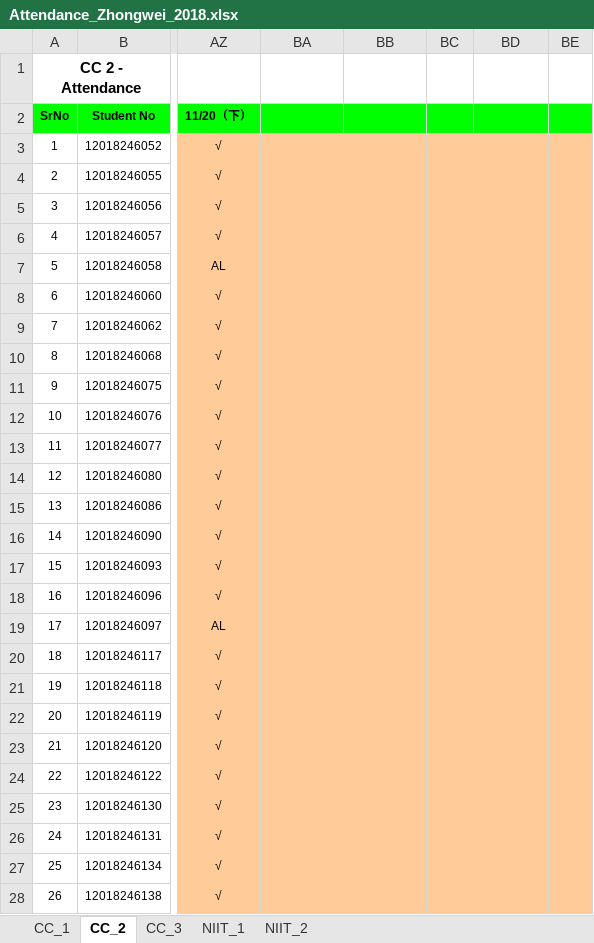
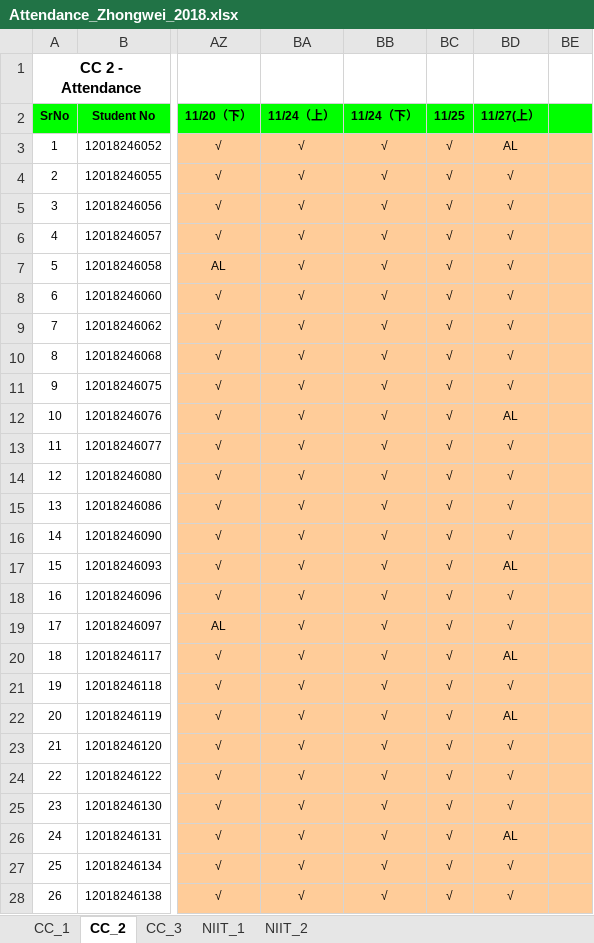
Before and after one commit to niit-nxu/Sept-2020---Jan-2021, an Excel workbook: Grade 2018/Attendance/Attendance_Zhongwei_2018.xlsx, sheet CC_2, drawn as a sheet; only a part is shown, gaps mark what is left out; values as stored, in another font and other column widths than the file's, no borders; conditional formats not drawn; the diff covers the shown part only; the diff names each change by its address in the sheet, - before the commit and + after, or states it on an @@ line.

```diff
--- a/Grade 2018/Attendance/Attendance_Zhongwei_2018.xlsx (sheet CC_2)
+++ b/Grade 2018/Attendance/Attendance_Zhongwei_2018.xlsx (sheet CC_2)
-BA2: (empty)
+BA2: 11/24（上）
-BB2: (empty)
+BB2: 11/24（下）
-BC2: (empty)
+BC2: 11/25
-BD2: (empty)
+BD2: 11/27(上）
-BA3:BA28 (11/24（上）): (empty)
+BA3:BA28 (11/24（上）): √
-BB3:BB28 (11/24（下）): (empty)
+BB3:BB28 (11/24（下）): √
-BC3:BC28 (11/25): (empty)
+BC3:BC28 (11/25): √
-BD3 (11/27(上）): (empty)
+BD3 (11/27(上）): AL
-BD4:BD11 (11/27(上）): (empty)
+BD4:BD11 (11/27(上）): √
-BD12 (11/27(上）): (empty)
+BD12 (11/27(上）): AL
-BD13:BD16 (11/27(上）): (empty)
+BD13:BD16 (11/27(上）): √
-BD17 (11/27(上）): (empty)
+BD17 (11/27(上）): AL
-BD18:BD19 (11/27(上）): (empty)
+BD18:BD19 (11/27(上）): √
-BD20 (11/27(上）): (empty)
+BD20 (11/27(上）): AL
-BD21 (11/27(上）): (empty)
+BD21 (11/27(上）): √
-BD22 (11/27(上）): (empty)
+BD22 (11/27(上）): AL
-BD23:BD25 (11/27(上）): (empty)
+BD23:BD25 (11/27(上）): √
-BD26 (11/27(上）): (empty)
+BD26 (11/27(上）): AL
-BD27:BD28 (11/27(上）): (empty)
+BD27:BD28 (11/27(上）): √
```
Also changed, not shown: 69 edited cells and cell formats elsewhere in this sheet, sheet CC_1, Grade 2018/Class Test/CT_Summary_ZW_2018.xlsx.
